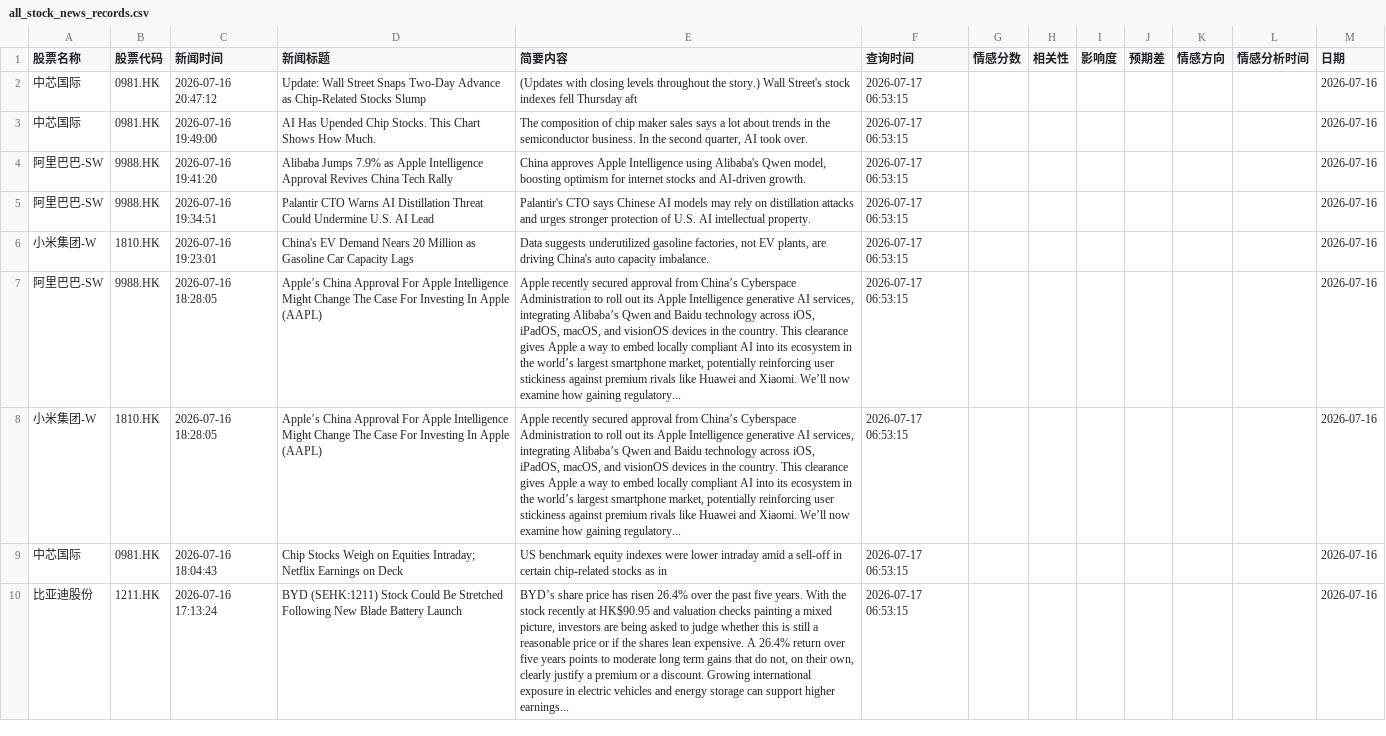
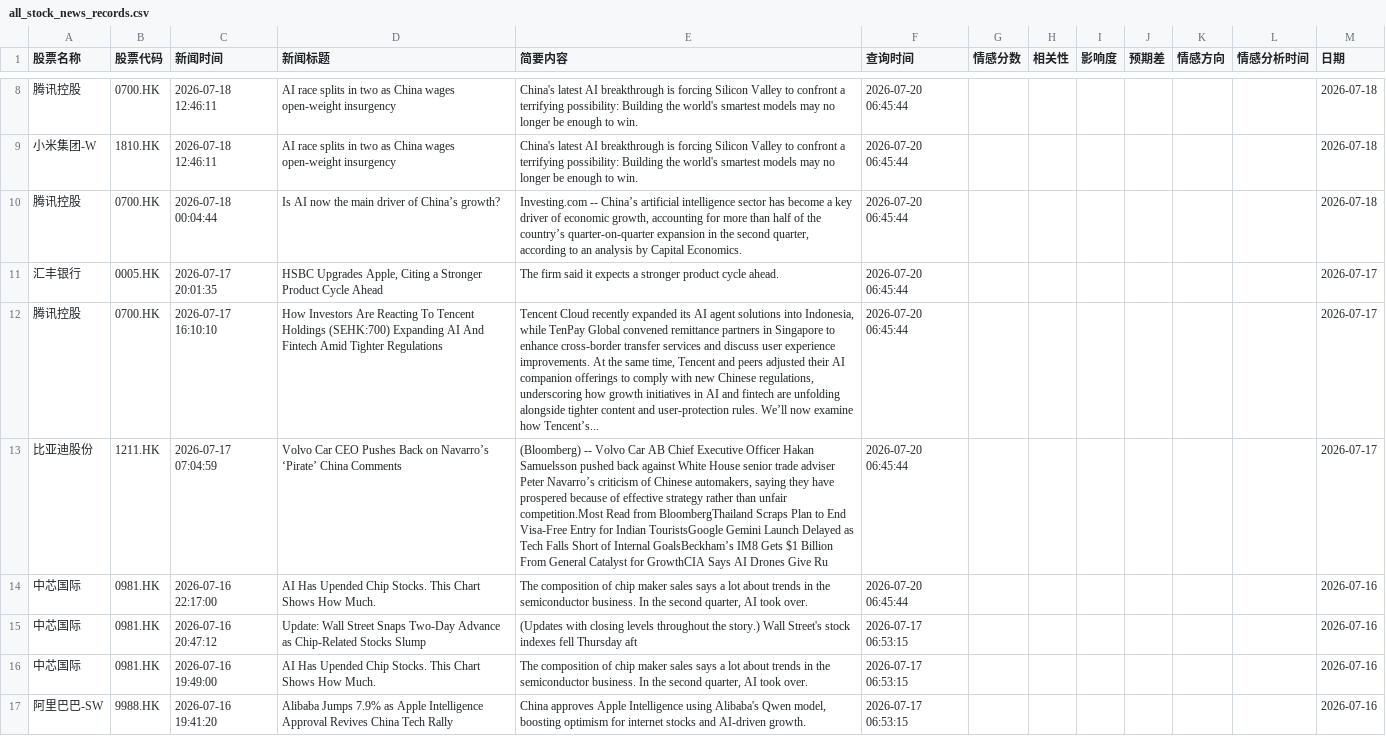
Before and after one commit to liux10288-glitch/fortune, a CSV file: data/all_stock_news_records.csv, drawn as a sheet; only a part is shown, gaps mark what is left out; the shorter side is filled out with more unchanged rows; the diff covers the shown part only; the diff names each change by its address in the sheet, - before the commit and + after, or states it on an @@ line.

```diff
--- a/data/all_stock_news_records.csv
+++ b/data/all_stock_news_records.csv
+row 8: 腾讯控股 | 0700.HK | 2026-07-18 12:46:11 | AI race splits in two as China wages open-weight insurgency | China's latest AI breakthrough is forcing Silicon Valley to confront a terrifying possibility: Building the world's smartest models may no longer be enough to win. | 2026-07-20 06:45:44 |  |  |  |  |  |  | 2026-07-18
+row 9: 小米集团-W | 1810.HK | 2026-07-18 12:46:11 | AI race splits in two as China wages open-weight insurgency | China's latest AI breakthrough is forcing Silicon Valley to confront a terrifying possibility: Building the world's smartest models may no longer be enough to win. | 2026-07-20 06:45:44 |  |  |  |  |  |  | 2026-07-18
+row 10: 腾讯控股 | 0700.HK | 2026-07-18 00:04:44 | Is AI now the main driver of China’s growth? | Investing.com -- China’s artificial intelligence sector has become a key driver of economic growth, accounting for more than half of the country’s quarter-on-quarter expansion in the second quarter, according to an analysis by Capital Economics. | 2026-07-20 06:45:44 |  |  |  |  |  |  | 2026-07-18
+row 11: 汇丰银行 | 0005.HK | 2026-07-17 20:01:35 | HSBC Upgrades Apple, Citing a Stronger Product Cycle Ahead | The firm said it expects a stronger product cycle ahead. | 2026-07-20 06:45:44 |  |  |  |  |  |  | 2026-07-17
+row 12: 腾讯控股 | 0700.HK | 2026-07-17 16:10:10 | How Investors Are Reacting To Tencent Holdings (SEHK:700) Expanding AI And Fintech Amid Tighter Regulations | Tencent Cloud recently expanded its AI agent solutions into Indonesia, while TenPay Global convened remittance partners in Singapore to enhance cross-border transfer services and discuss user experience improvements. At the same time, Tencent and peers adjusted their AI companion offerings to comply with new Chinese regulations, underscoring how growth initiatives in AI and fintech are unfolding alongside tighter content and user-protection rules. We’ll now examine how Tencent’s... | 2026-07-20 06:45:44 |  |  |  |  |  |  | 2026-07-17
+row 13: 比亚迪股份 | 1211.HK | 2026-07-17 07:04:59 | Volvo Car CEO Pushes Back on Navarro’s ‘Pirate’ China Comments | (Bloomberg) -- Volvo Car AB Chief Executive Officer Hakan Samuelsson pushed back against White House senior trade adviser Peter Navarro’s criticism of Chinese automakers, saying they have prospered because of effective strategy rather than unfair competition.Most Read from BloombergThailand Scraps Plan to End Visa-Free Entry for Indian TouristsGoogle Gemini Launch Delayed as Tech Falls Short of Internal GoalsBeckham’s IM8 Gets $1 Billion From General Catalyst for GrowthCIA Says AI Drones Give Ru | 2026-07-20 06:45:44 |  |  |  |  |  |  | 2026-07-17
+row 14: 中芯国际 | 0981.HK | 2026-07-16 22:17:00 | AI Has Upended Chip Stocks. This Chart Shows How Much. | The composition of chip maker sales says a lot about trends in the semiconductor business. In the second quarter, AI took over. | 2026-07-20 06:45:44 |  |  |  |  |  |  | 2026-07-16
```
Also changed, not shown: 6 added rows and 63 moved rows elsewhere in this file.
